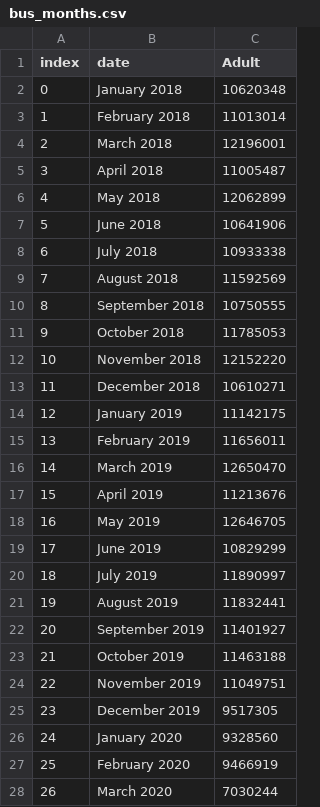
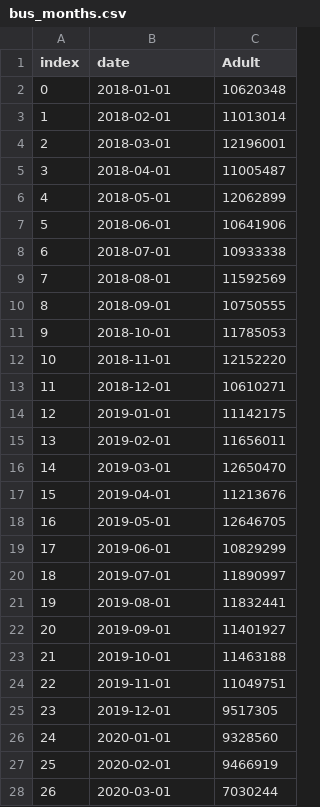
Before and after one commit to abuujo/dataFiles, a CSV file: Bus Analysis/bus_months.csv, drawn as a sheet; only a part is shown; the diff covers the shown part only.

Commit message:
bus monthly data

```diff
--- a/Bus Analysis/bus_months.csv
+++ b/Bus Analysis/bus_months.csv
@@ -1,28 +1,28 @@
 index,date,Adult
-0,January 2018,10620348
-1,February 2018,11013014
-2,March 2018,12196001
-3,April 2018,11005487
-4,May 2018,12062899
-5,June 2018,10641906
-6,July 2018,10933338
-7,August 2018,11592569
-8,September 2018,10750555
-9,October 2018,11785053
-10,November 2018,12152220
-11,December 2018,10610271
-12,January 2019,11142175
-13,February 2019,11656011
-14,March 2019,12650470
-15,April 2019,11213676
-16,May 2019,12646705
-17,June 2019,10829299
-18,July 2019,11890997
-19,August 2019,11832441
-20,September 2019,11401927
-21,October 2019,11463188
-22,November 2019,11049751
-23,December 2019,9517305
-24,January 2020,9328560
-25,February 2020,9466919
-26,March 2020,7030244
+0,2018-01-01,10620348
+1,2018-02-01,11013014
+2,2018-03-01,12196001
+3,2018-04-01,11005487
+4,2018-05-01,12062899
+5,2018-06-01,10641906
+6,2018-07-01,10933338
+7,2018-08-01,11592569
+8,2018-09-01,10750555
+9,2018-10-01,11785053
+10,2018-11-01,12152220
+11,2018-12-01,10610271
+12,2019-01-01,11142175
+13,2019-02-01,11656011
+14,2019-03-01,12650470
+15,2019-04-01,11213676
+16,2019-05-01,12646705
+17,2019-06-01,10829299
+18,2019-07-01,11890997
+19,2019-08-01,11832441
+20,2019-09-01,11401927
+21,2019-10-01,11463188
+22,2019-11-01,11049751
+23,2019-12-01,9517305
+24,2020-01-01,9328560
+25,2020-02-01,9466919
+26,2020-03-01,7030244
```
Also changed, not shown: 17 edited cells elsewhere in this file.
